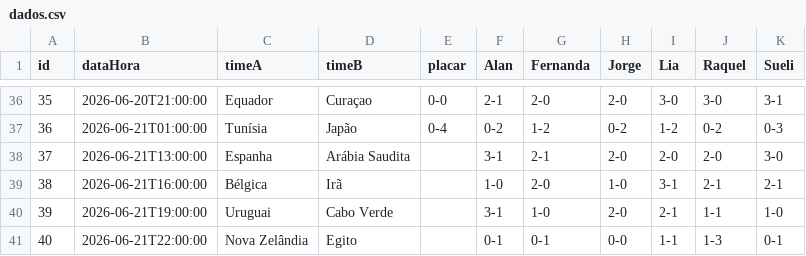
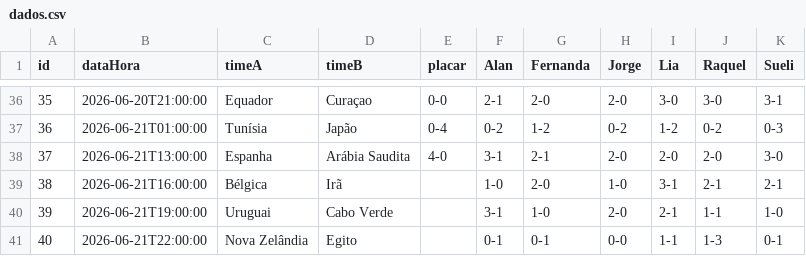
Before and after one commit to jorgerenato/bolao2026, a CSV file: dados.csv, drawn as a sheet; only a part is shown, gaps mark what is left out.

Commit message:
Update dados.csv

```diff
--- a/dados.csv
+++ b/dados.csv
@@ -37,3 +37,3 @@ id,dataHora,timeA,timeB,placar,Alan,Fernanda,Jorge,Lia,Raquel,Sueli
 36,2026-06-21T01:00:00,Tunísia,Japão,0-4,0-2,1-2,0-2,1-2,0-2,0-3
-37,2026-06-21T13:00:00,Espanha,Arábia Saudita,,3-1,2-1,2-0,2-0,2-0,3-0
+37,2026-06-21T13:00:00,Espanha,Arábia Saudita,4-0,3-1,2-1,2-0,2-0,2-0,3-0
 38,2026-06-21T16:00:00,Bélgica,Irã,,1-0,2-0,1-0,3-1,2-1,2-1
```
